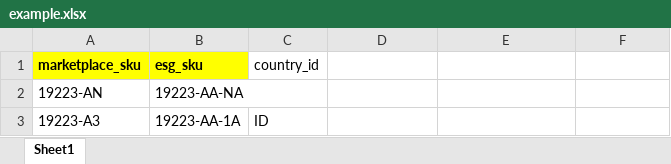
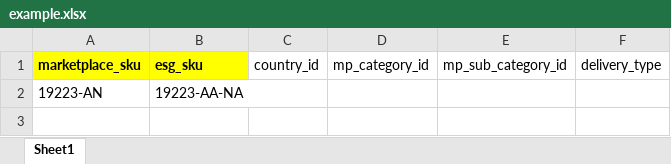
Before and after one commit to WillZWL/laravelApi, an Excel workbook: storage/marketplace-sku-mapping/example.xlsx, sheet Sheet1, drawn as a sheet; values as stored, in another font and other column widths than the file's, no borders; the diff names each change by its address in the sheet, - before the commit and + after, or states it on an @@ line.

```diff
--- a/storage/marketplace-sku-mapping/example.xlsx (sheet Sheet1)
+++ b/storage/marketplace-sku-mapping/example.xlsx (sheet Sheet1)
-D1: (empty)
+D1: mp_category_id
-E1: (empty)
+E1: mp_sub_category_id
-F1: (empty)
+F1: delivery_type
-row 3: 19223-A3 | 19223-AA-1A | ID
```
Also changed, not shown: 10 other files.
